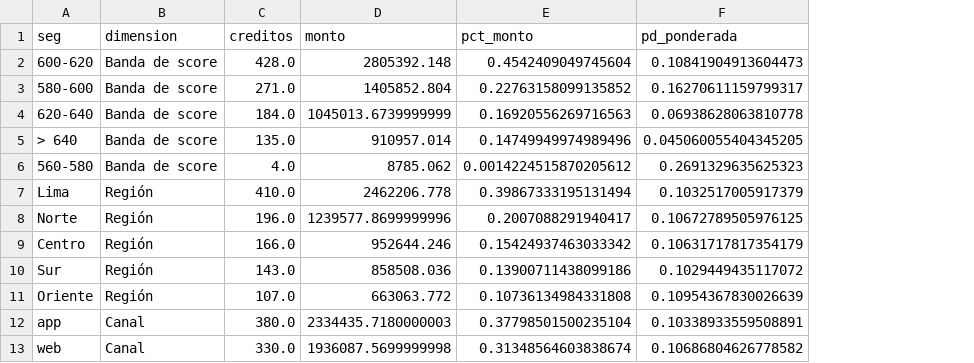
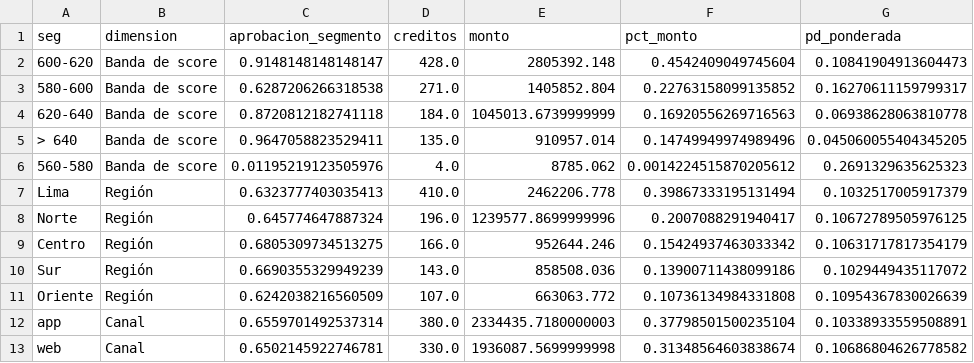
Before and after one commit to EsthiwerCruz/Proyecto_Final_Credit_Scoring_Grupo_7, a CSV file: reports/tables/el_tablero_segmentos.csv, drawn as a sheet; only a part is shown; the diff names each change by its address in the sheet, - before the commit and + after, or states it on an @@ line.

Commit message:
Auditoria final contra el PDF: punto 8 de la ficha, aprobacion por segmento y escalera de acciones

```diff
--- a/reports/tables/el_tablero_segmentos.csv
+++ b/reports/tables/el_tablero_segmentos.csv
+column C (aprobacion_segmento), rows 2-13: 0.9148148148148147 | 0.6287206266318538 | 0.8720812182741118 | 0.9647058823529411 | 0.01195219123505976 | 0.6323777403035413 | 0.645774647887324 | 0.6805309734513275 | 0.6690355329949239 | 0.6242038216560509 | 0.6559701492537314 | 0.6502145922746781
```
Also changed, not shown: reports/tables/gobierno_inventario.csv, 16 other files.
